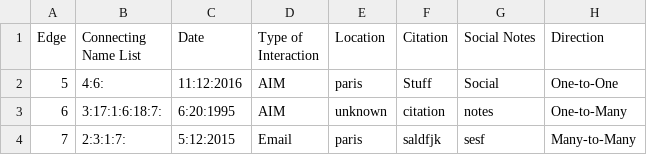
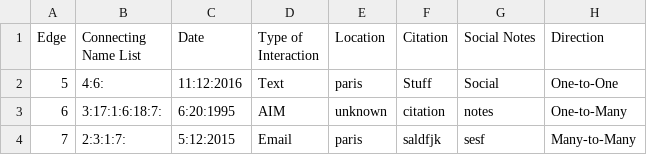
Before and after one commit to AugustanaCSC285Fall16/FlickerRepo, a CSV file: FlickerProject/DataFiles/ConnectionData.csv, drawn as a sheet.

```diff
--- a/FlickerProject/DataFiles/ConnectionData.csv
+++ b/FlickerProject/DataFiles/ConnectionData.csv
@@ -1,3 +1,3 @@
 "Edge","Connecting Name List","Date","Type of Interaction","Location","Citation","Social Notes","Direction"
-"5","4:6:","11:12:2016","AIM","paris","Stuff","Social	","One-to-One"
+"5","4:6:","11:12:2016","Text","paris","Stuff","Social	","One-to-One"
 "6","3:17:1:6:18:7:","6:20:1995","AIM","unknown","citation","notes","One-to-Many"
```
Also changed, not shown: 3 other files.
